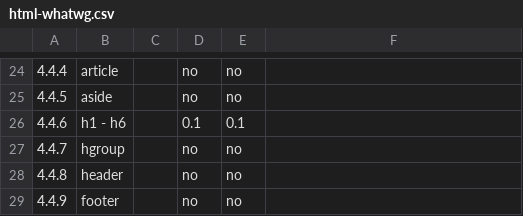
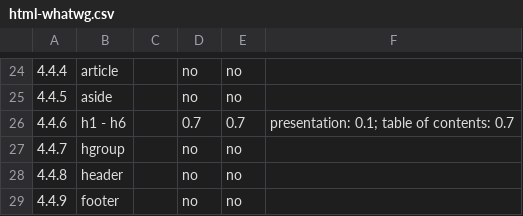
Before and after one commit to rhdunn/cainteoir-engine, a CSV file: docs/implementation-status/html-whatwg.csv, drawn as a sheet; only a part is shown, gaps mark what is left out.

Commit message:
docs: update the HTML implementation status to reflect hN table of content support

```diff
--- a/docs/implementation-status/html-whatwg.csv
+++ b/docs/implementation-status/html-whatwg.csv
@@ -25,3 +25,3 @@
 4.4.5,aside,,no,no,
-4.4.6,h1 - h6,,0.1,0.1,
+4.4.6,h1 - h6,,0.7,0.7,presentation: 0.1; table of contents: 0.7
 4.4.7,hgroup,,no,no,
```
Also changed, not shown: docs/implementation-status/document.csv, docs/implementation-status/html.csv, 3 other files.
